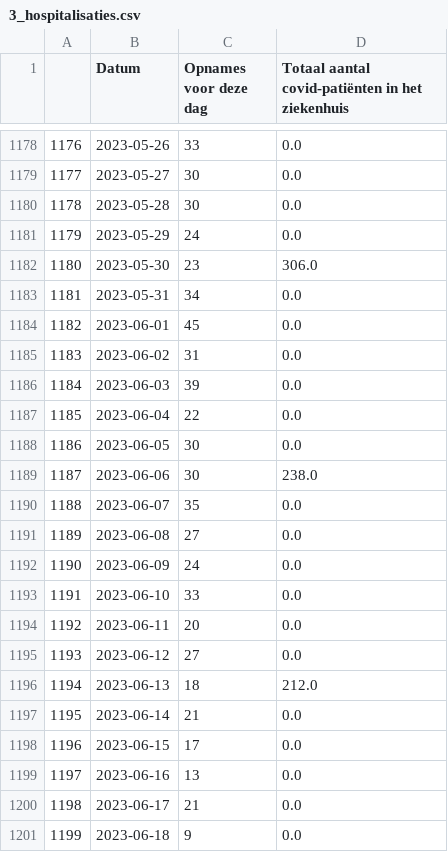
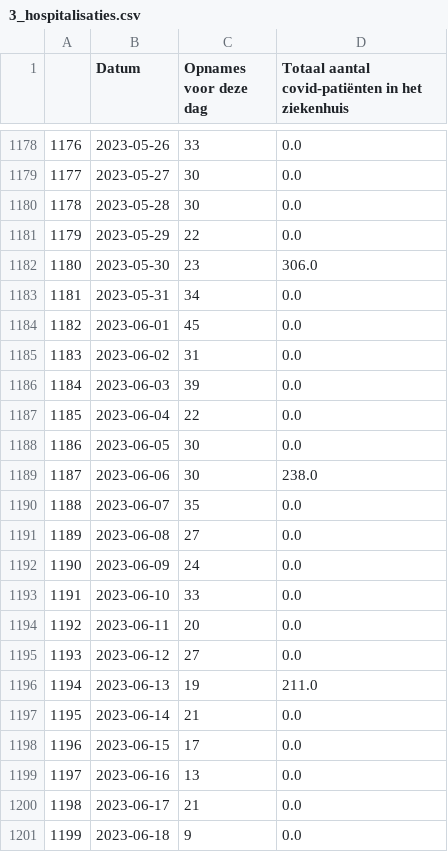
Before and after one commit to journinho/covid-19-dashboard-sciensano-2.0, a CSV file: 3_hospitalisaties.csv, drawn as a sheet; only a part is shown, gaps mark what is left out.

Commit message:
Latest data: Tue Jul 18 06:06:37 UTC 2023

```diff
--- a/3_hospitalisaties.csv
+++ b/3_hospitalisaties.csv
@@ -1180,3 +1180,3 @@
 1178,2023-05-28,30,0.0
-1179,2023-05-29,24,0.0
+1179,2023-05-29,22,0.0
 1180,2023-05-30,23,306.0
@@ -1195,3 +1195,3 @@
 1193,2023-06-12,27,0.0
-1194,2023-06-13,18,212.0
+1194,2023-06-13,19,211.0
 1195,2023-06-14,21,0.0
```
